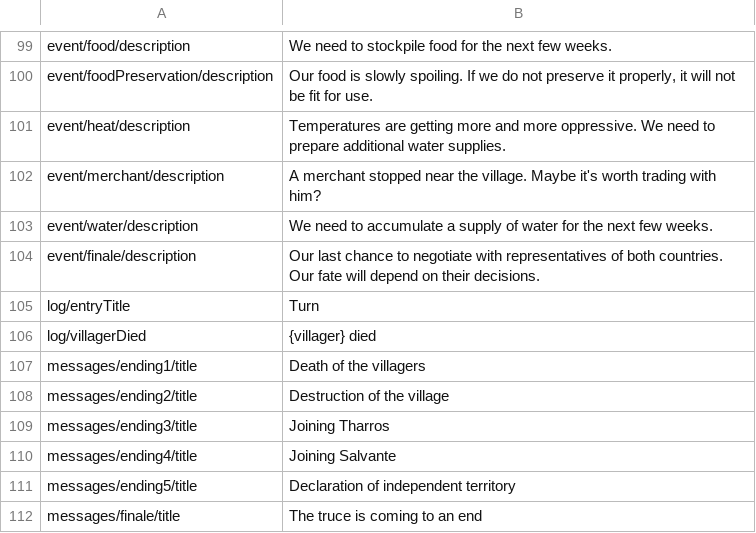
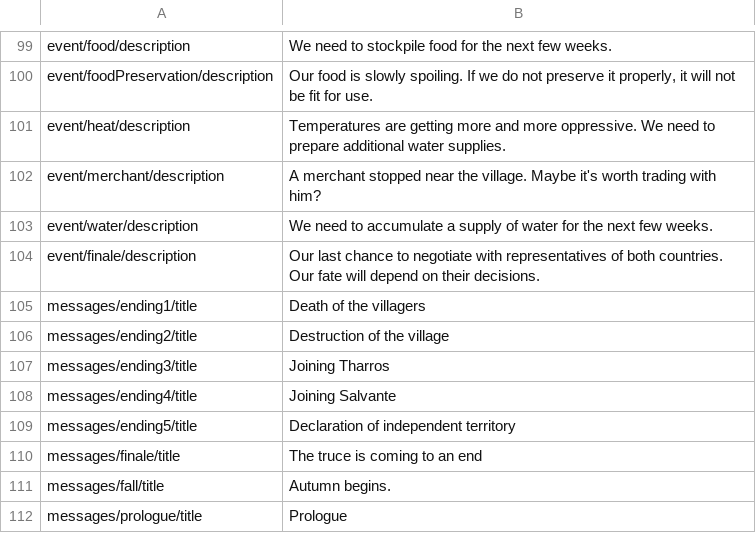
Before and after one commit to r-kurczewski/Village, a CSV file: Assets/Localization/english.csv, drawn as a sheet; only a part is shown, gaps mark what is left out; the shorter side is filled out with more unchanged rows.

Commit message:
Leave villagers in slots, return villagers to panel button, 5 health

```diff
--- a/Assets/Localization/english.csv
+++ b/Assets/Localization/english.csv
@@ -104,4 +104,2 @@ event/water/description,"We need to accumulate a supply of water for the next fe
 event/finale/description,Our last chance to negotiate with representatives of both countries. Our fate will depend on their decisions.
-log/entryTitle,Turn
-log/villagerDied,{villager} died
 messages/ending1/title,Death of the villagers
```
Also changed, not shown: 38 other files.
